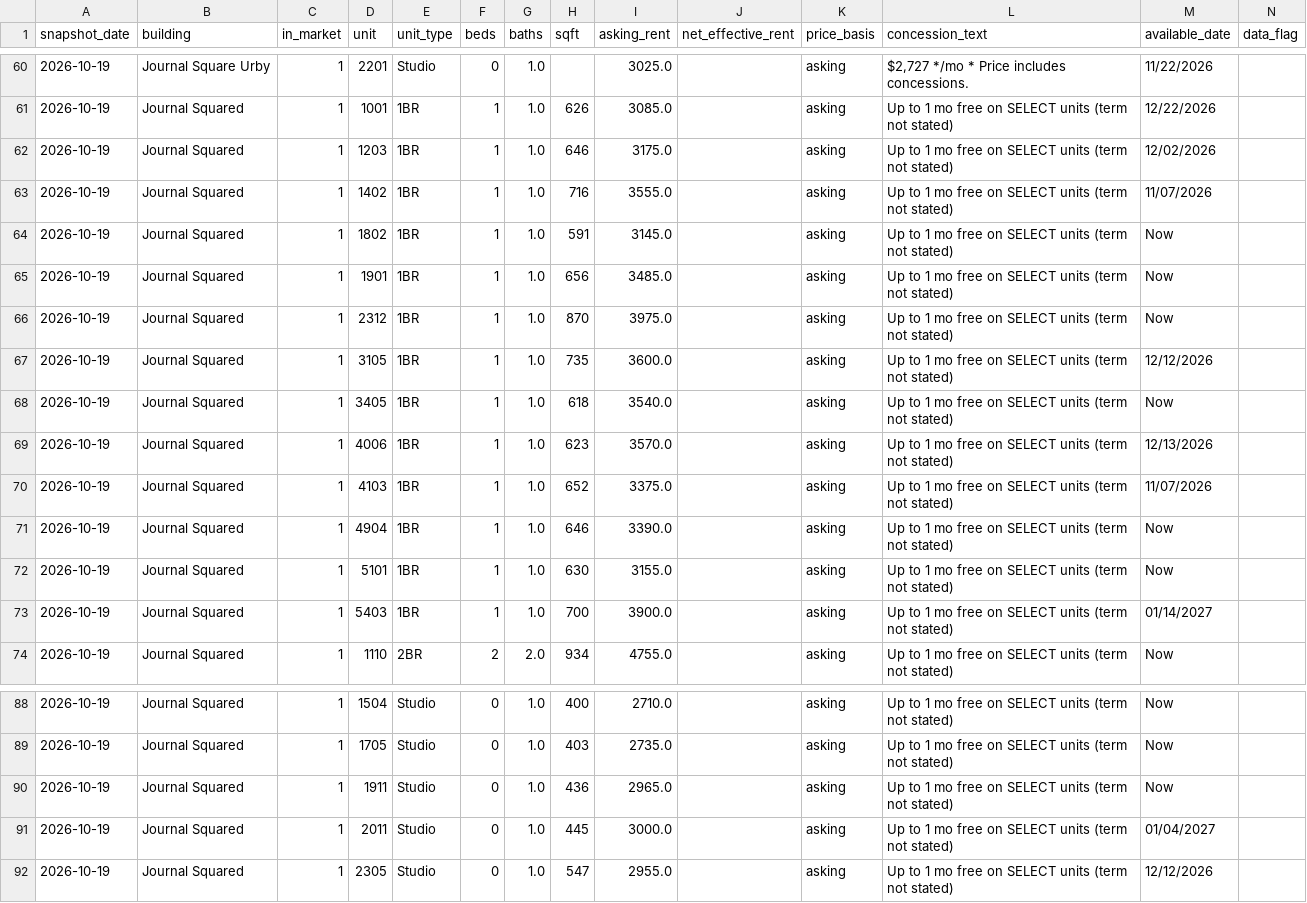
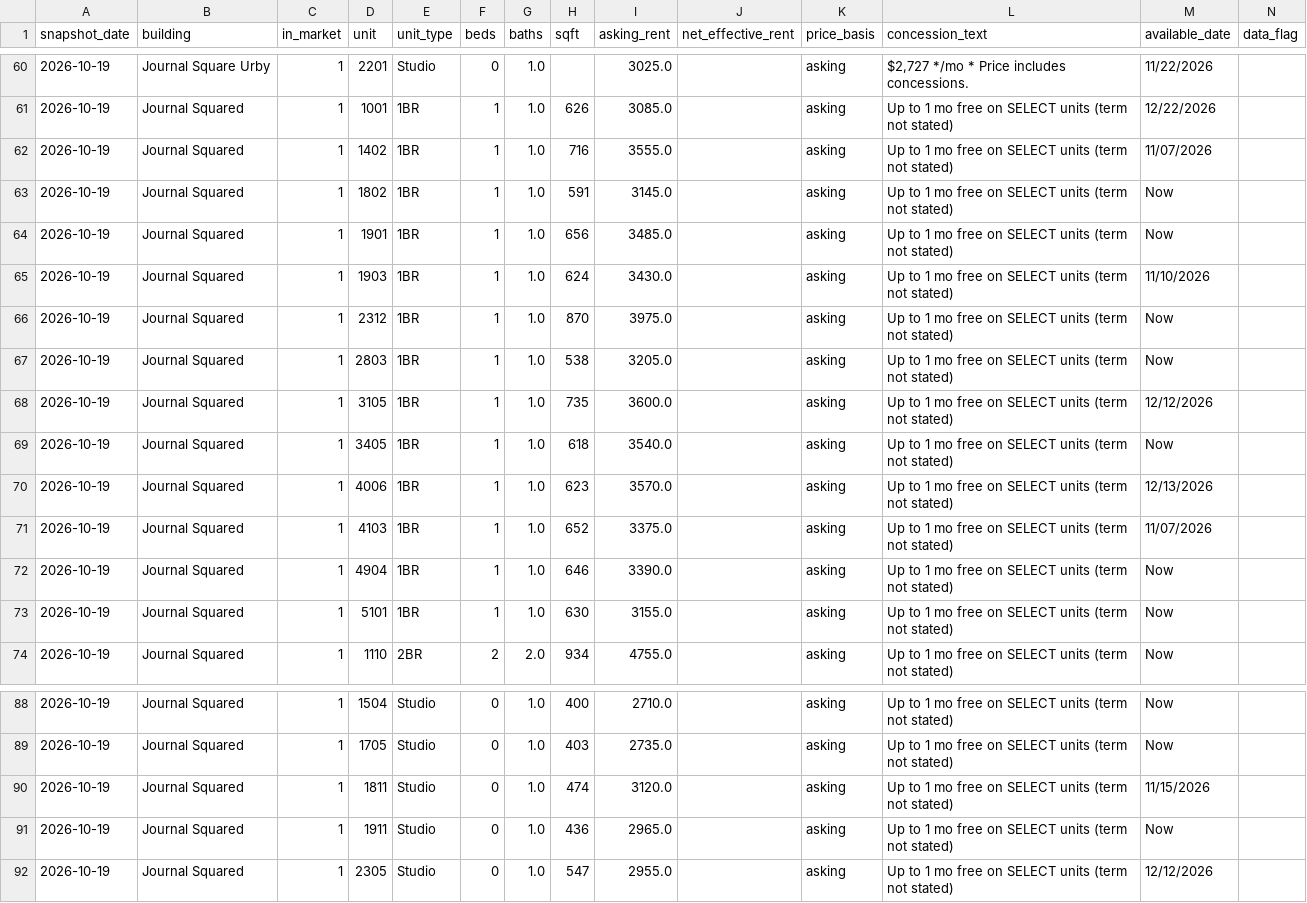
Before and after one commit to akski87/market-monitor, a CSV file: markets/journal-square/data/exports/units_latest.csv, drawn as a sheet; only a part is shown, gaps mark what is left out; removed rows and columns are numbered as before the commit, all else as after; rows hold the shown columns only; the diff names each change by its address in the sheet, - before the commit and + after, or states it on an @@ line.

```diff
--- a/markets/journal-square/data/exports/units_latest.csv
+++ b/markets/journal-square/data/exports/units_latest.csv
-row 62: 2026-10-19 | Journal Squared | 1 | 1203 | 1BR | 1 | 1.0 | 646 | 3175.0 |  | asking | Up to 1 mo free on SELECT units (term not stated) | 12/02/2026
+row 65: 2026-10-19 | Journal Squared | 1 | 1903 | 1BR | 1 | 1.0 | 624 | 3430.0 |  | asking | Up to 1 mo free on SELECT units (term not stated) | 11/10/2026
+row 67: 2026-10-19 | Journal Squared | 1 | 2803 | 1BR | 1 | 1.0 | 538 | 3205.0 |  | asking | Up to 1 mo free on SELECT units (term not stated) | Now
-row 73: 2026-10-19 | Journal Squared | 1 | 5403 | 1BR | 1 | 1.0 | 700 | 3900.0 |  | asking | Up to 1 mo free on SELECT units (term not stated) | 01/14/2027
+row 90: 2026-10-19 | Journal Squared | 1 | 1811 | Studio | 0 | 1.0 | 474 | 3120.0 |  | asking | Up to 1 mo free on SELECT units (term not stated) | 11/15/2026
-row 91: 2026-10-19 | Journal Squared | 1 | 2011 | Studio | 0 | 1.0 | 445 | 3000.0 |  | asking | Up to 1 mo free on SELECT units (term not stated) | 01/04/2027
```
Also changed, not shown: markets/journal-square/data/exports/survey_latest.csv, markets/journal-square/data/exports/timeseries.csv, 23 other files.
